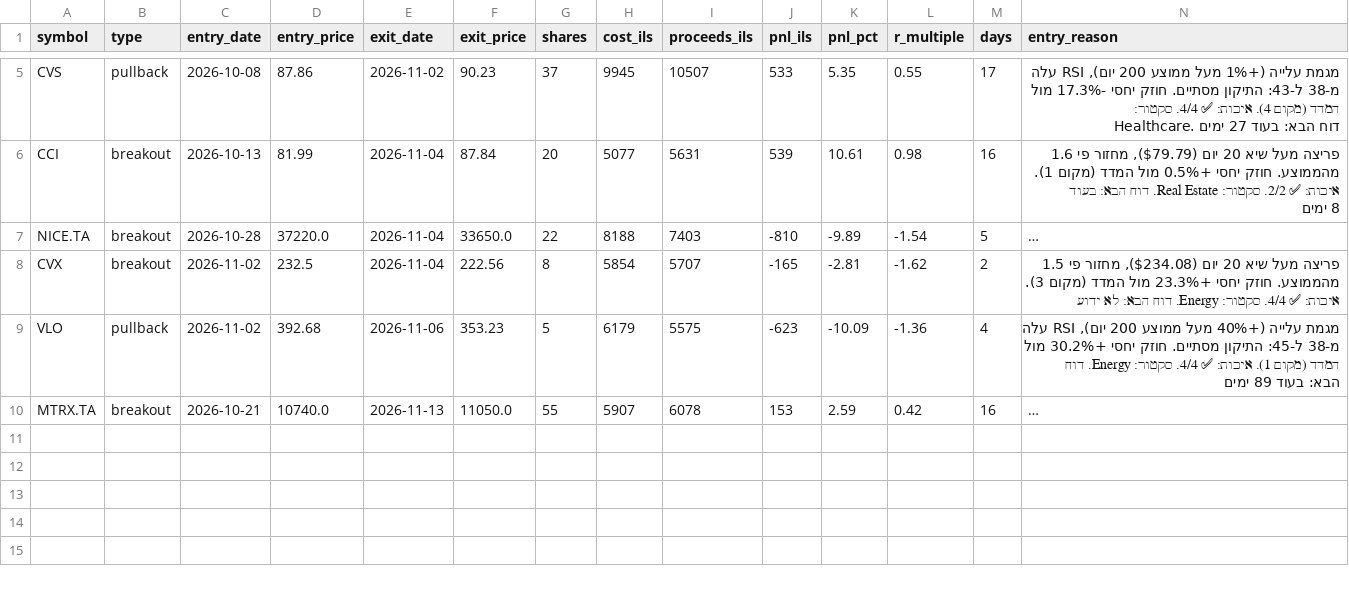
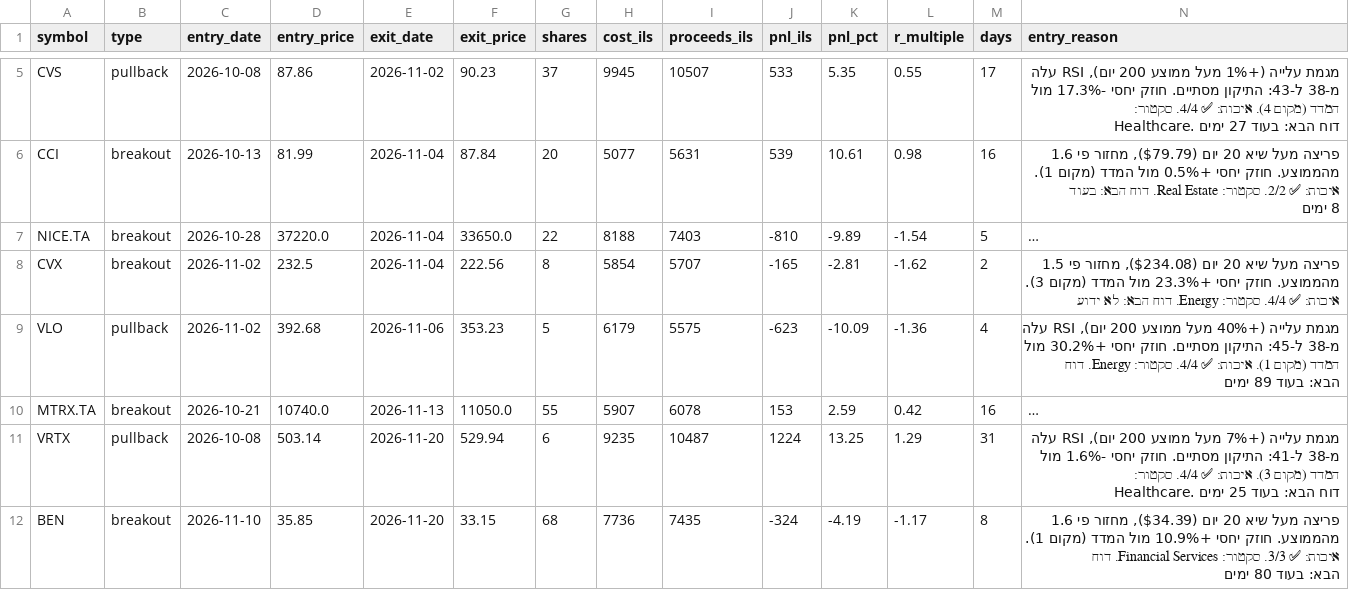
Before and after one commit to danbenyakov-code/iStock, a CSV file: logs/paper_trades.csv, drawn as a sheet; only a part is shown, gaps mark what is left out; long unchanged cells end in …; rows hold the shown columns only; the diff covers the shown part only; the diff names each change by its address in the sheet, - before the commit and + after, or states it on an @@ line.

```diff
--- a/logs/paper_trades.csv
+++ b/logs/paper_trades.csv
+row 11: VRTX | pullback | 2026-10-08 | 503.14 | 2026-11-20 | 529.94 | 6 | 9235 | 10487 | 1224 | 13.25 | 1.29 | 31 | מגמת עלייה (+7% מעל ממוצע 200 יום), RSI עלה מ-38 ל-41: התיקון מסתיים. חוזק יחסי -1.6% מול המדד (מקום 3). איכות: ✅ 4/4. סקטור: Healthcare. דוח הבא: בעוד 25 ימים
+row 12: BEN | breakout | 2026-11-10 | 35.85 | 2026-11-20 | 33.15 | 68 | 7736 | 7435 | -324 | -4.19 | -1.17 | 8 | פריצה מעל שיא 20 יום ($34.39), מחזור פי 1.6 מהממוצע. חוזק יחסי +10.9% מול המדד (מקום 1). איכות: ✅ 3/3. סקטור: Financial Services. דוח הבא: בעוד 80 ימים
```
Also changed, not shown: 1 added row elsewhere in this file, logs/daily_equity.csv, logs/events.csv, 5 other files.
